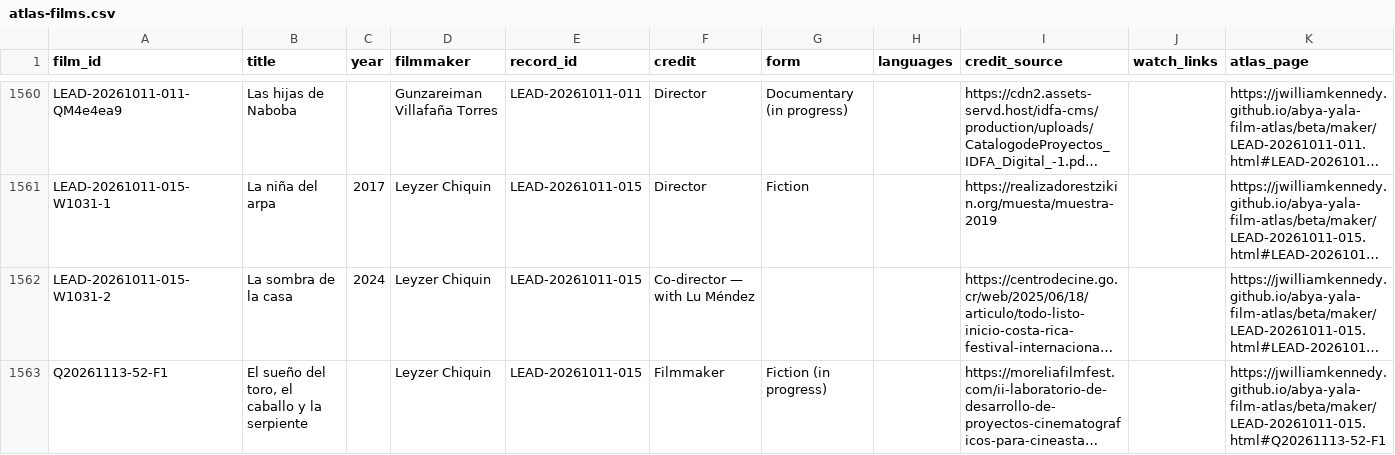
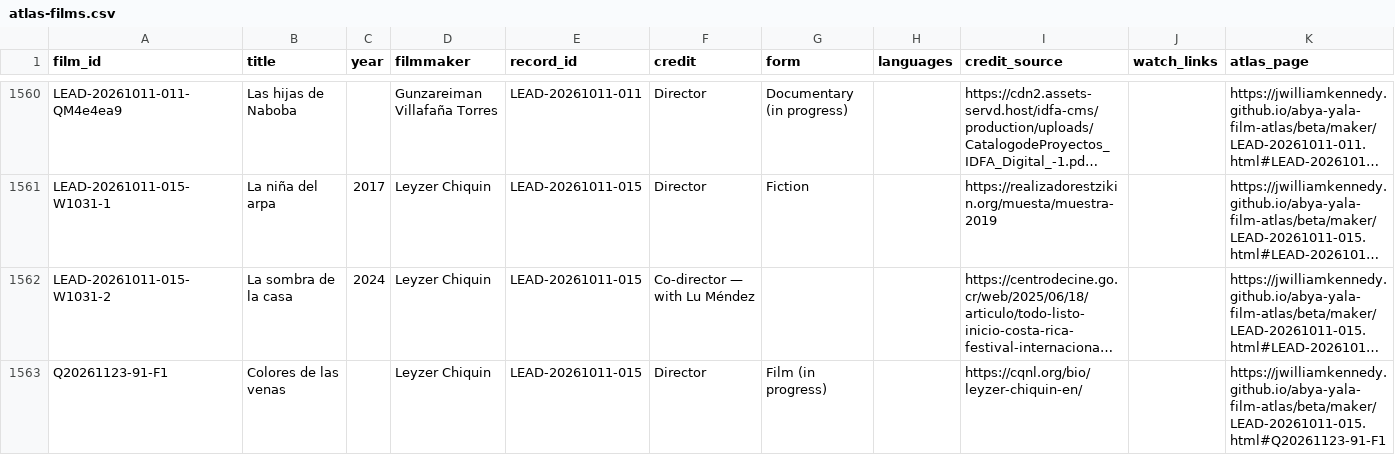
Before and after one commit to jwilliamkennedy/abya-yala-film-atlas, a CSV file: beta/data/atlas-films.csv, drawn as a sheet; only a part is shown, gaps mark what is left out; the shorter side is filled out with more unchanged rows; long unchanged cells end in …; the diff covers the shown part only; the diff names each change by its address in the sheet, - before the commit and + after, or states it on an @@ line.

```diff
--- a/beta/data/atlas-films.csv
+++ b/beta/data/atlas-films.csv
+row 1563: Q20261123-91-F1 | Colores de las venas |  | Leyzer Chiquin | LEAD-20261011-015 | Director | Film (in progress) |  | https://cqnl.org/bio/leyzer-chiquin-en/ |  | https://jwilliamkennedy.github.io/abya-yala-film-atlas/beta/maker/LEAD-20261011-015.html#Q20261123-91-F1
```
Also changed, not shown: 2 added rows elsewhere in this file, beta/data/atlas-filmmakers.csv, beta/data/atlas-names.csv, 11 other files.
